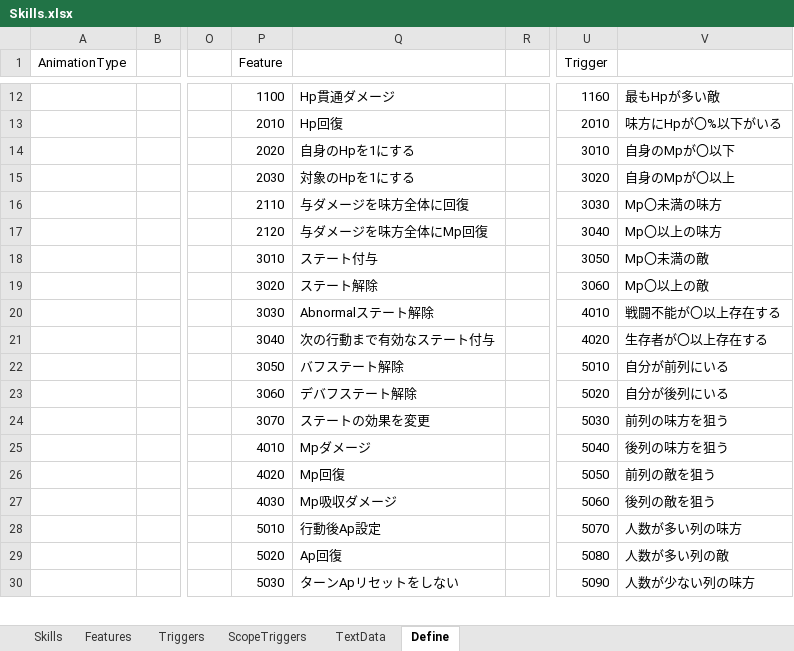
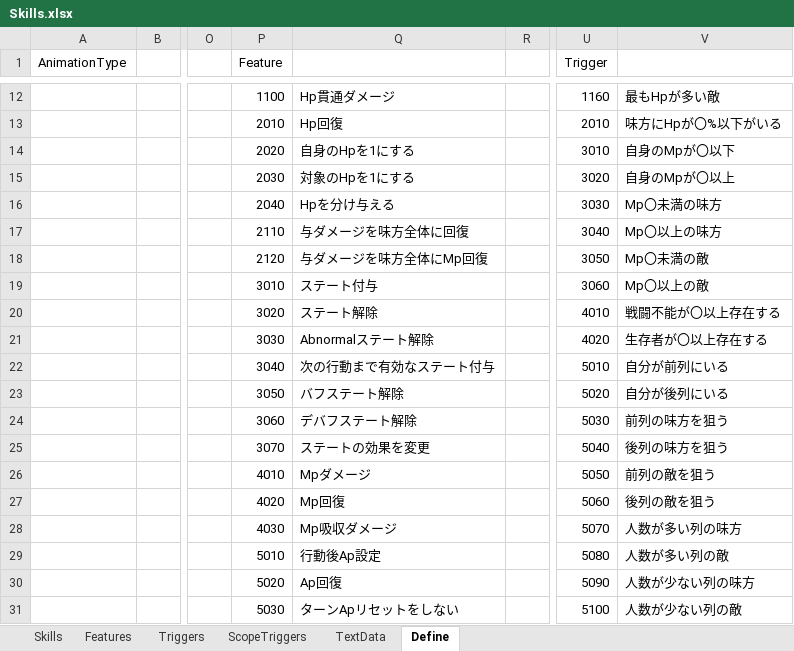
Before and after one commit to seedsclaft/unity, an Excel workbook: Assets/Data/Skills.xlsx, sheet Define, drawn as a sheet; only a part is shown, gaps mark what is left out; values as stored, in another font and other column widths than the file's, no borders; addresses are those after the commit; rows hold the shown columns only; the diff covers the shown part only; the diff names each change by its address in the sheet, - before the commit and + after, or states it on an @@ line.

```diff
--- a/Assets/Data/Skills.xlsx (sheet Define)
+++ b/Assets/Data/Skills.xlsx (sheet Define)
-P16 (Feature): 2110
+P16 (Feature): 2040
-Q16: 与ダメージを味方全体に回復
+Q16: Hpを分け与える
-P17 (Feature): 2120
+P17 (Feature): 2110
-Q17: 与ダメージを味方全体にMp回復
+Q17: 与ダメージを味方全体に回復
-P18 (Feature): 3010
+P18 (Feature): 2120
-Q18: ステート付与
+Q18: 与ダメージを味方全体にMp回復
-P19 (Feature): 3020
+P19 (Feature): 3010
-Q19: ステート解除
+Q19: ステート付与
-P20 (Feature): 3030
+P20 (Feature): 3020
-Q20: Abnormalステート解除
+Q20: ステート解除
-P21 (Feature): 3040
+P21 (Feature): 3030
-Q21: 次の行動まで有効なステート付与
+Q21: Abnormalステート解除
-P22 (Feature): 3050
+P22 (Feature): 3040
-Q22: バフステート解除
+Q22: 次の行動まで有効なステート付与
-P23 (Feature): 3060
+P23 (Feature): 3050
-Q23: デバフステート解除
+Q23: バフステート解除
-P24 (Feature): 3070
+P24 (Feature): 3060
-Q24: ステートの効果を変更
+Q24: デバフステート解除
-P25 (Feature): 4010
+P25 (Feature): 3070
-Q25: Mpダメージ
+Q25: ステートの効果を変更
+row 26:  |  |  | 4010 | Mpダメージ |  | 5050 | 前列の敵を狙う
-U27 (Trigger): 5050
+U27 (Trigger): 5060
-V27: 前列の敵を狙う
+V27: 後列の敵を狙う
-U28 (Trigger): 5060
+U28 (Trigger): 5070
-V28: 後列の敵を狙う
+V28: 人数が多い列の味方
-U29 (Trigger): 5070
+U29 (Trigger): 5080
-V29: 人数が多い列の味方
+V29: 人数が多い列の敵
-U30 (Trigger): 5080
+U30 (Trigger): 5090
-V30: 人数が多い列の敵
+V30: 人数が少ない列の味方
-U31 (Trigger): 5090
+U31 (Trigger): 5100
-V31: 人数が少ない列の味方
+V31: 人数が少ない列の敵
```
Also changed, not shown: 3 added rows, 3 removed rows and 34 edited cells elsewhere in this sheet, sheet Skills, sheet Features, sheet Triggers, sheet TextData, formulas that keep their value, Assets/Data/States.xlsx, 8 other files.
